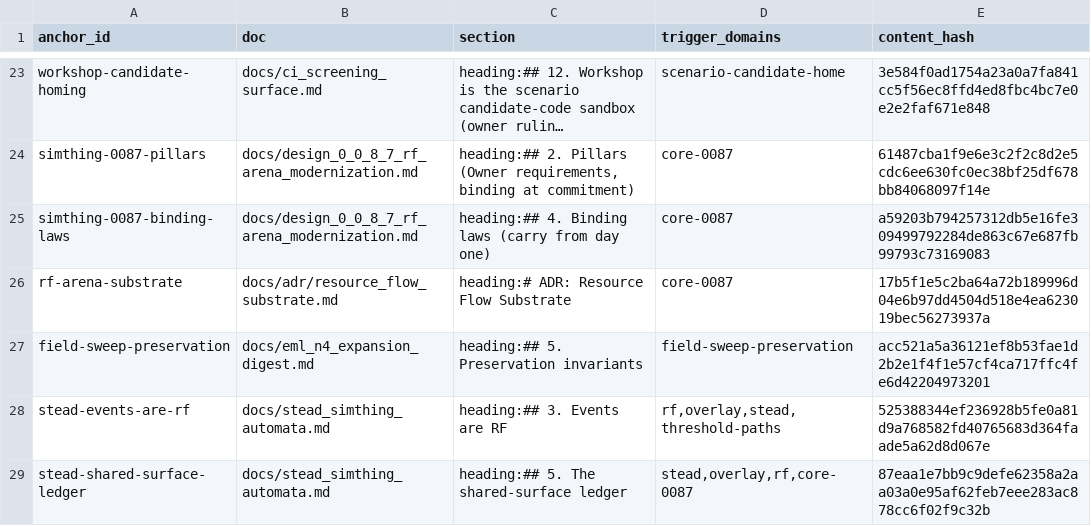
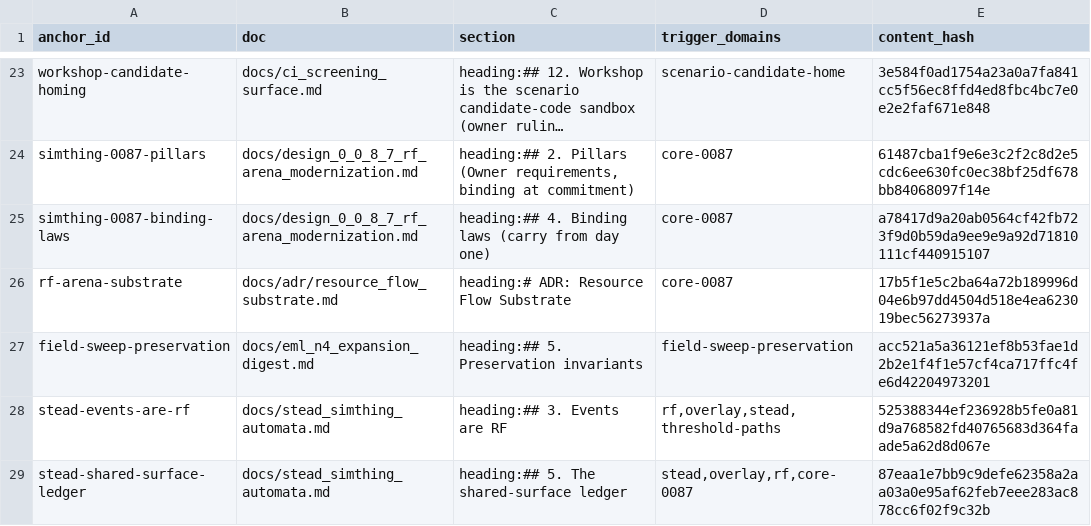
Before and after one commit to khorum08/SimThing, a TSV file: scripts/ci/doctrine_anchors.tsv, drawn as a sheet; only a part is shown, gaps mark what is left out; long unchanged cells end in …; the diff names each change by its address in the sheet, - before the commit and + after, or states it on an @@ line.

```diff
--- a/scripts/ci/doctrine_anchors.tsv
+++ b/scripts/ci/doctrine_anchors.tsv
-E25 (content_hash): a59203b794257312db5e16fe309499792284de863c67e687fb99793c73169083
+E25 (content_hash): a78417d9a20ab0564cf42fb723f9d0b59da9ee9e9a92d71810111cf440915107
```
Also changed, not shown: 2 other files.
